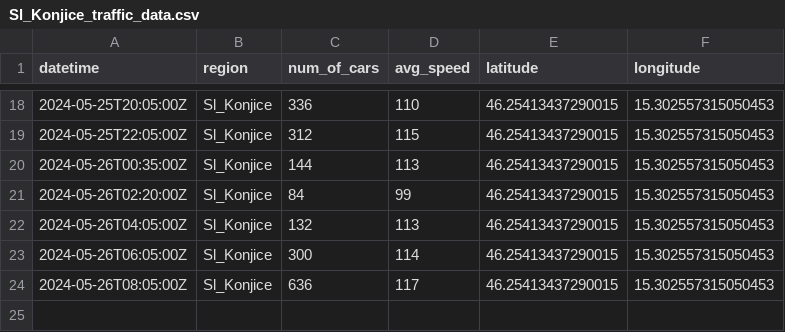
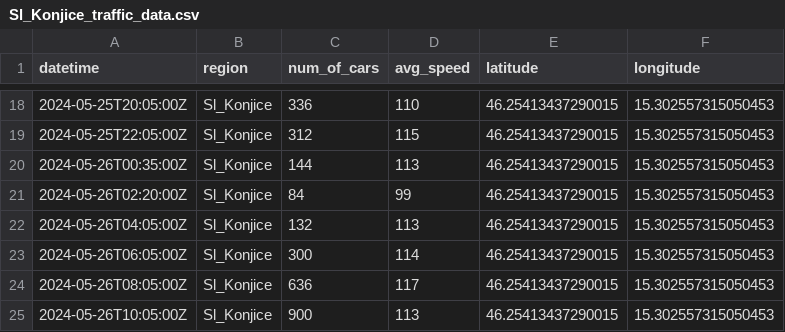
Before and after one commit to ChiefPatrik/trafficPredictions, a CSV file: data/processed/Sl_Konjice_traffic_data.csv, drawn as a sheet; only a part is shown, gaps mark what is left out.

```diff
--- a/data/processed/Sl_Konjice_traffic_data.csv
+++ b/data/processed/Sl_Konjice_traffic_data.csv
@@ -24 +24,2 @@ datetime,region,num_of_cars,avg_speed,latitude,longitude
 2024-05-26T08:05:00Z,Sl_Konjice,636,117,46.25413437290015,15.302557315050453
+2024-05-26T10:05:00Z,Sl_Konjice,900,113,46.25413437290015,15.302557315050453
```
Also changed, not shown: data/processed/Ljubljana_traffic_data.csv, data/processed/Maribor_traffic_data.csv, 4 other files.
